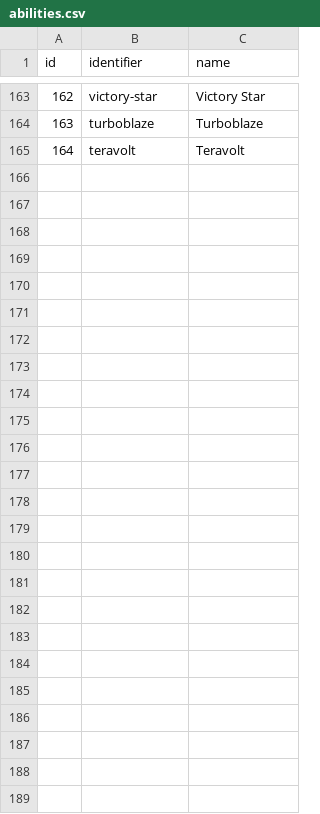
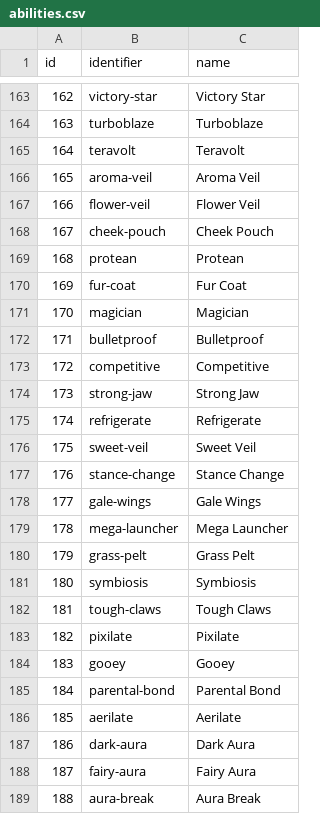
Before and after one commit to CatTrinket/tcod-asb, a CSV file: asb/data/abilities.csv, drawn as a sheet; only a part is shown, gaps mark what is left out.

Commit message:
Add Gen VI Pokémon and abilities.

```diff
--- a/asb/data/abilities.csv
+++ b/asb/data/abilities.csv
@@ -165 +165,25 @@ id,identifier,name
 164,teravolt,Teravolt
+165,aroma-veil,Aroma Veil
+166,flower-veil,Flower Veil
+167,cheek-pouch,Cheek Pouch
+168,protean,Protean
+169,fur-coat,Fur Coat
+170,magician,Magician
+171,bulletproof,Bulletproof
+172,competitive,Competitive
+173,strong-jaw,Strong Jaw
+174,refrigerate,Refrigerate
+175,sweet-veil,Sweet Veil
+176,stance-change,Stance Change
+177,gale-wings,Gale Wings
+178,mega-launcher,Mega Launcher
+179,grass-pelt,Grass Pelt
+180,symbiosis,Symbiosis
+181,tough-claws,Tough Claws
+182,pixilate,Pixilate
+183,gooey,Gooey
+184,parental-bond,Parental Bond
+185,aerilate,Aerilate
+186,dark-aura,Dark Aura
+187,fairy-aura,Fairy Aura
+188,aura-break,Aura Break
```
Also changed, not shown: asb/data/pokemon_form_abilities.csv, asb/data/pokemon_forms.csv, 1 other file.
